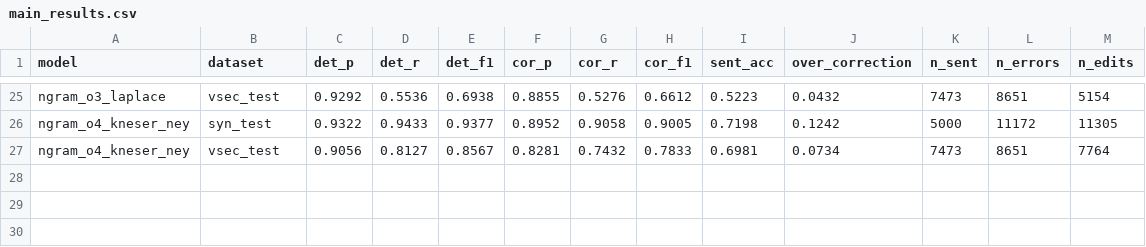
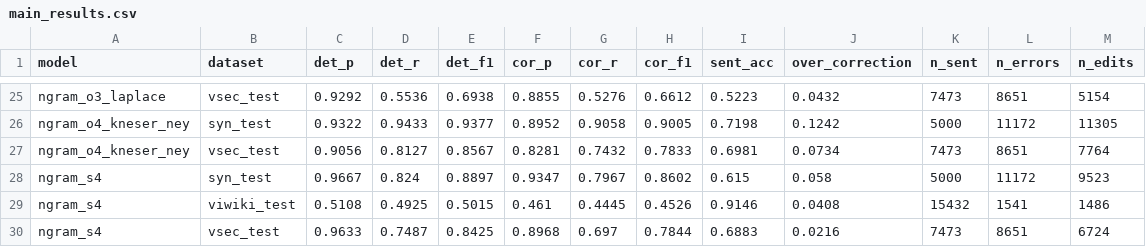
Before and after one commit to Dooty26/vietnamese-spell-correction, a CSV file: outputs/tables/main_results.csv, drawn as a sheet; only a part is shown, gaps mark what is left out; the diff names each change by its address in the sheet, - before the commit and + after, or states it on an @@ line.

```diff
--- a/outputs/tables/main_results.csv
+++ b/outputs/tables/main_results.csv
+row 28: ngram_s4 | syn_test | 0.9667 | 0.824 | 0.8897 | 0.9347 | 0.7967 | 0.8602 | 0.615 | 0.058 | 5000 | 11172 | 9523
+row 29: ngram_s4 | viwiki_test | 0.5108 | 0.4925 | 0.5015 | 0.461 | 0.4445 | 0.4526 | 0.9146 | 0.0408 | 15432 | 1541 | 1486
+row 30: ngram_s4 | vsec_test | 0.9633 | 0.7487 | 0.8425 | 0.8968 | 0.697 | 0.7844 | 0.6883 | 0.0216 | 7473 | 8651 | 6724
```
Also changed, not shown: outputs/tables/per_error_type.csv, 11 other files.
